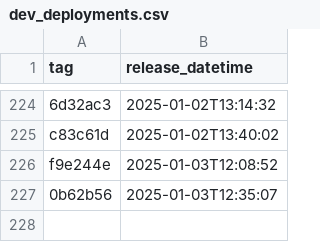
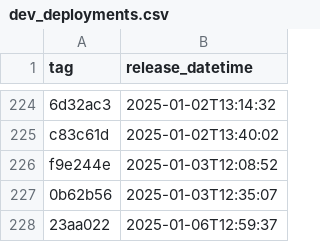
Before and after one commit to NHSDigital/eps-prescription-tracker-ui, a CSV file: _data/dev_deployments.csv, drawn as a sheet; only a part is shown, gaps mark what is left out; the diff names each change by its address in the sheet, - before the commit and + after, or states it on an @@ line.

```diff
--- a/_data/dev_deployments.csv
+++ b/_data/dev_deployments.csv
+row 228: 23aa022 | 2025-01-06T12:59:37
```
Also changed, not shown: 1 other file.
